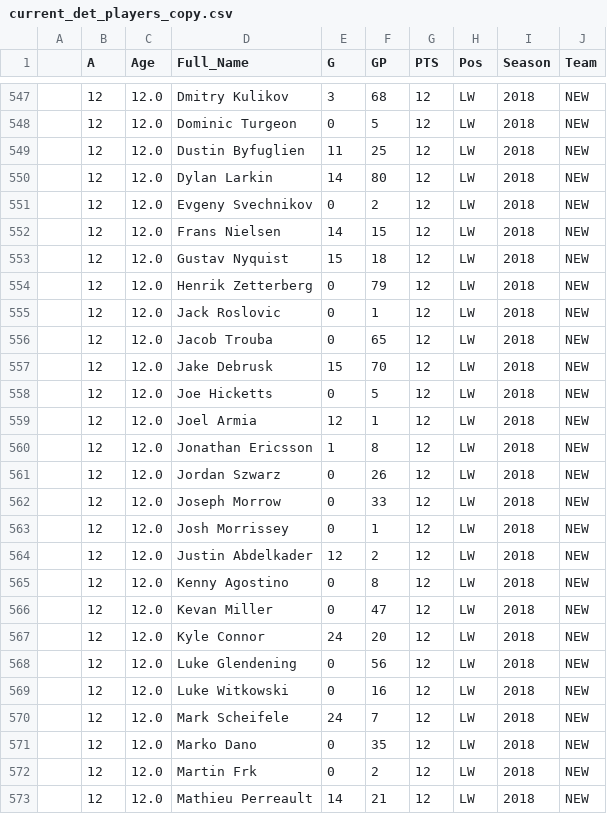
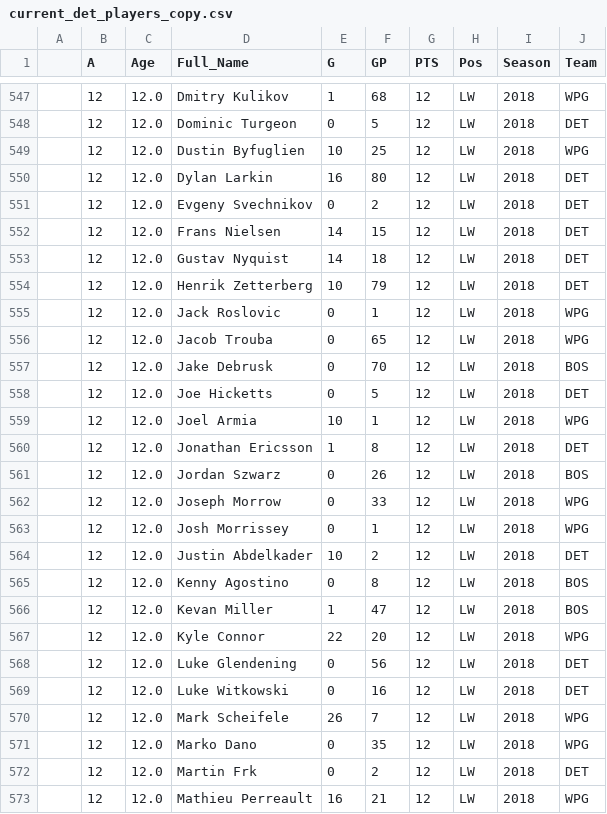
Before and after one commit to greg-smith1/hockey_rnn, a CSV file: current_det_players_copy.csv, drawn as a sheet; only a part is shown, gaps mark what is left out; the diff covers the shown part only.

```diff
--- a/current_det_players_copy.csv
+++ b/current_det_players_copy.csv
@@ -547,27 +547,27 @@
-,12,12.0,Dmitry Kulikov,3,68,12,LW,2018,NEW
-,12,12.0,Dominic Turgeon,0,5,12,LW,2018,NEW
-,12,12.0,Dustin Byfuglien,11,25,12,LW,2018,NEW
-,12,12.0,Dylan Larkin,14,80,12,LW,2018,NEW
-,12,12.0,Evgeny Svechnikov,0,2,12,LW,2018,NEW
-,12,12.0,Frans Nielsen,14,15,12,LW,2018,NEW
-,12,12.0,Gustav Nyquist,15,18,12,LW,2018,NEW
-,12,12.0,Henrik Zetterberg,0,79,12,LW,2018,NEW
-,12,12.0,Jack Roslovic,0,1,12,LW,2018,NEW
-,12,12.0,Jacob Trouba,0,65,12,LW,2018,NEW
-,12,12.0,Jake Debrusk,15,70,12,LW,2018,NEW
-,12,12.0,Joe Hicketts,0,5,12,LW,2018,NEW
-,12,12.0,Joel Armia,12,1,12,LW,2018,NEW
-,12,12.0,Jonathan Ericsson,1,8,12,LW,2018,NEW
-,12,12.0,Jordan Szwarz,0,26,12,LW,2018,NEW
-,12,12.0,Joseph Morrow,0,33,12,LW,2018,NEW
-,12,12.0,Josh Morrissey,0,1,12,LW,2018,NEW
-,12,12.0,Justin Abdelkader,12,2,12,LW,2018,NEW
-,12,12.0,Kenny Agostino,0,8,12,LW,2018,NEW
-,12,12.0,Kevan Miller,0,47,12,LW,2018,NEW
-,12,12.0,Kyle Connor,24,20,12,LW,2018,NEW
-,12,12.0,Luke Glendening,0,56,12,LW,2018,NEW
-,12,12.0,Luke Witkowski,0,16,12,LW,2018,NEW
-,12,12.0,Mark Scheifele,24,7,12,LW,2018,NEW
-,12,12.0,Marko Dano,0,35,12,LW,2018,NEW
-,12,12.0,Martin Frk,0,2,12,LW,2018,NEW
-,12,12.0,Mathieu Perreault,14,21,12,LW,2018,NEW
+,12,12.0,Dmitry Kulikov,1,68,12,LW,2018,WPG
+,12,12.0,Dominic Turgeon,0,5,12,LW,2018,DET
+,12,12.0,Dustin Byfuglien,10,25,12,LW,2018,WPG
+,12,12.0,Dylan Larkin,16,80,12,LW,2018,DET
+,12,12.0,Evgeny Svechnikov,0,2,12,LW,2018,DET
+,12,12.0,Frans Nielsen,14,15,12,LW,2018,DET
+,12,12.0,Gustav Nyquist,14,18,12,LW,2018,DET
+,12,12.0,Henrik Zetterberg,10,79,12,LW,2018,DET
+,12,12.0,Jack Roslovic,0,1,12,LW,2018,WPG
+,12,12.0,Jacob Trouba,0,65,12,LW,2018,WPG
+,12,12.0,Jake Debrusk,0,70,12,LW,2018,BOS
+,12,12.0,Joe Hicketts,0,5,12,LW,2018,DET
+,12,12.0,Joel Armia,10,1,12,LW,2018,WPG
+,12,12.0,Jonathan Ericsson,1,8,12,LW,2018,DET
+,12,12.0,Jordan Szwarz,0,26,12,LW,2018,BOS
+,12,12.0,Joseph Morrow,0,33,12,LW,2018,WPG
+,12,12.0,Josh Morrissey,0,1,12,LW,2018,WPG
+,12,12.0,Justin Abdelkader,10,2,12,LW,2018,DET
+,12,12.0,Kenny Agostino,0,8,12,LW,2018,BOS
+,12,12.0,Kevan Miller,1,47,12,LW,2018,BOS
+,12,12.0,Kyle Connor,22,20,12,LW,2018,WPG
+,12,12.0,Luke Glendening,0,56,12,LW,2018,DET
+,12,12.0,Luke Witkowski,0,16,12,LW,2018,DET
+,12,12.0,Mark Scheifele,26,7,12,LW,2018,WPG
+,12,12.0,Marko Dano,0,35,12,LW,2018,WPG
+,12,12.0,Martin Frk,0,2,12,LW,2018,DET
+,12,12.0,Mathieu Perreault,16,21,12,LW,2018,WPG
```
Also changed, not shown: 86 edited cells elsewhere in this file.
